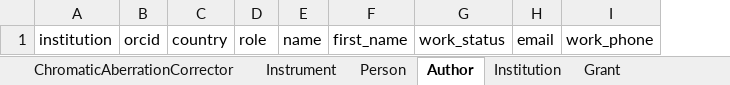
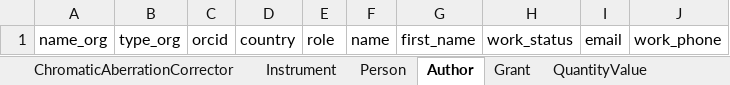
Before and after one commit to osc-em/OSCEM_Schemas, an Excel workbook: project/excel/oscem_schemas.xlsx, sheet Author, drawn as a sheet; values as stored, in another font and other column widths than the file's, no borders; removed rows and columns are numbered as before the commit, all else as after; the diff names each change by its address in the sheet, - before the commit and + after, or states it on an @@ line.

```diff
--- a/project/excel/oscem_schemas.xlsx (sheet Author)
+++ b/project/excel/oscem_schemas.xlsx (sheet Author)
-sheet tab: Institution
-column A, row 1: institution
+column A, row 1: name_org
+column B, row 1: type_org
```
Also changed, not shown: 17 other files.
